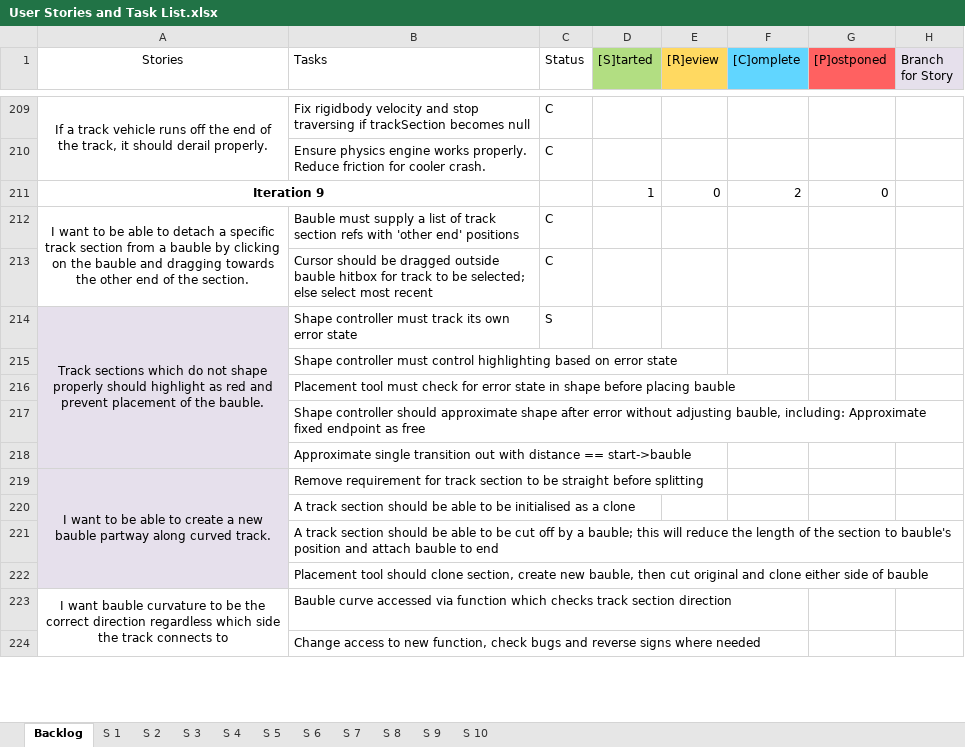
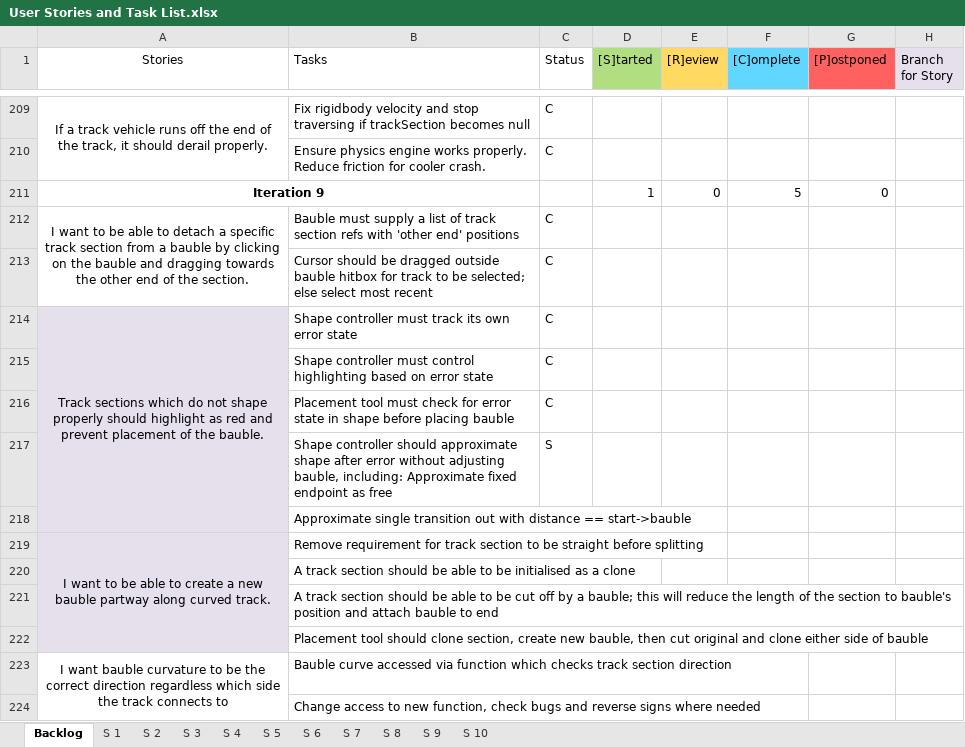
Before and after one commit to TurkeyXIII/Trains, an Excel workbook: Docs/User Stories and Task List.xlsx, sheet Backlog, drawn as a sheet; only a part is shown, gaps mark what is left out; values as stored, in another font and other column widths than the file's, no borders; conditional formats not drawn; the diff names each change by its address in the sheet, - before the commit and + after, or states it on an @@ line.

```diff
--- a/Docs/User Stories and Task List.xlsx (sheet Backlog)
+++ b/Docs/User Stories and Task List.xlsx (sheet Backlog)
-F211 ([C]omplete): 2
+F211 ([C]omplete): 5
-C214 (Status): S
+C214 (Status): C
-C215:C216 (Status): (empty)
+C215:C216 (Status): C
-C217 (Status): (empty)
+C217 (Status): S
```
Also changed, not shown: 2 other files.
